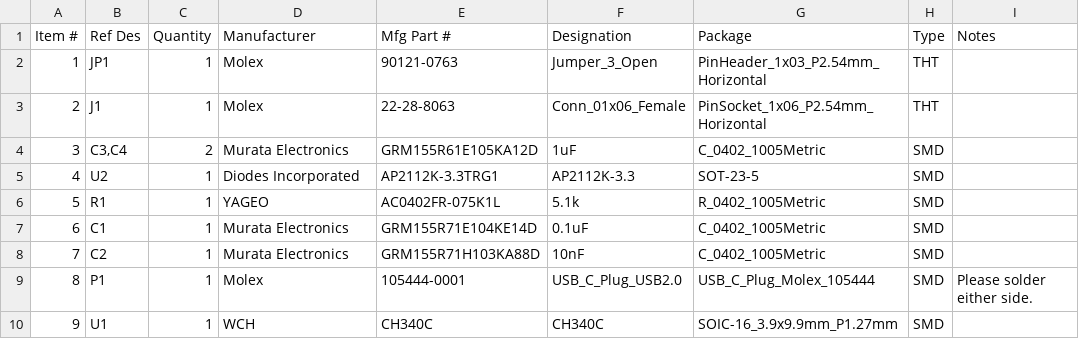
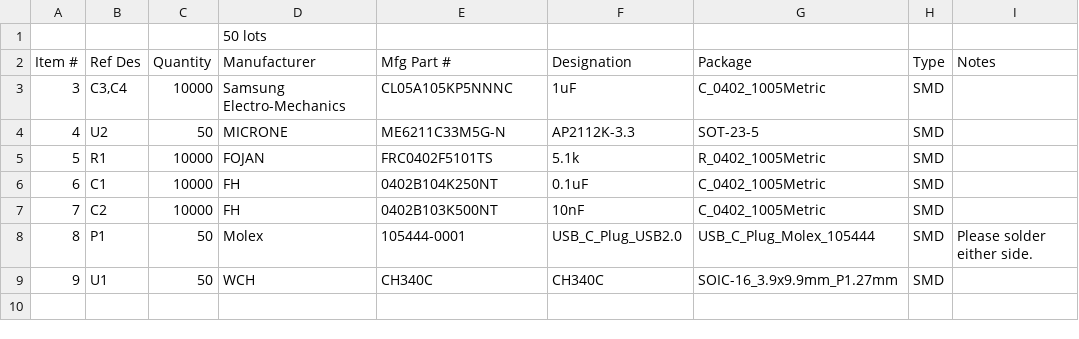
Before and after one commit to jyancat/UART-Expansion-Card, a CSV file: SMD Assembly Files/USB-C to TLL UART.csv, drawn as a sheet.

```diff
--- a/SMD Assembly Files/USB-C to TLL UART.csv
+++ b/SMD Assembly Files/USB-C to TLL UART.csv
@@ -1,10 +1,9 @@
+,,,50 lots,,,,,
 Item #,Ref Des,Quantity,Manufacturer,Mfg Part #,Designation,Package,Type,Notes
-1,JP1,1,Molex,90121-0763,Jumper_3_Open,PinHeader_1x03_P2.54mm_Horizontal,THT,
-2,J1,1,Molex,22-28-8063 ,Conn_01x06_Female,PinSocket_1x06_P2.54mm_Horizontal,THT,
-3,"C3,C4",2,Murata Electronics ,GRM155R61E105KA12D ,1uF,C_0402_1005Metric,SMD,
-4,U2,1,Diodes Incorporated,AP2112K-3.3TRG1,AP2112K-3.3,SOT-23-5,SMD,
-5,R1,1,YAGEO,AC0402FR-075K1L ,5.1k,R_0402_1005Metric,SMD,
-6,C1,1,Murata Electronics ,GRM155R71E104KE14D ,0.1uF,C_0402_1005Metric,SMD,
-7,C2,1,Murata Electronics ,GRM155R71H103KA88D ,10nF,C_0402_1005Metric,SMD,
-8,P1,1,Molex,105444-0001,USB_C_Plug_USB2.0,USB_C_Plug_Molex_105444,SMD,Please solder either side.
-9,U1,1,WCH,CH340C,CH340C,SOIC-16_3.9x9.9mm_P1.27mm,SMD,
+3,"C3,C4",10000,Samsung Electro-Mechanics,CL05A105KP5NNNC,1uF,C_0402_1005Metric,SMD,
+4,U2,50,MICRONE,ME6211C33M5G-N ,AP2112K-3.3,SOT-23-5,SMD,
+5,R1,10000,FOJAN,FRC0402F5101TS,5.1k,R_0402_1005Metric,SMD,
+6,C1,10000,FH,0402B104K250NT,0.1uF,C_0402_1005Metric,SMD,
+7,C2,10000,FH,0402B103K500NT,10nF,C_0402_1005Metric,SMD,
+8,P1,50,Molex,105444-0001,USB_C_Plug_USB2.0,USB_C_Plug_Molex_105444,SMD,Please solder either side.
+9,U1,50,WCH,CH340C,CH340C,SOIC-16_3.9x9.9mm_P1.27mm,SMD,
```
Also changed, not shown: 10 other files.
